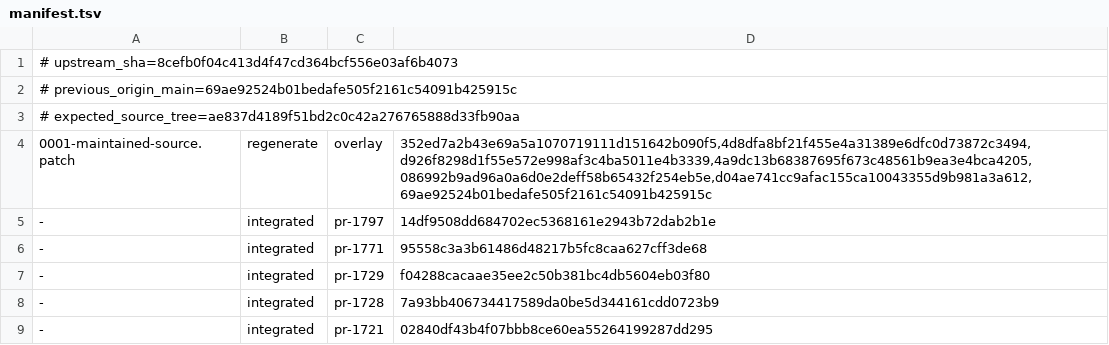
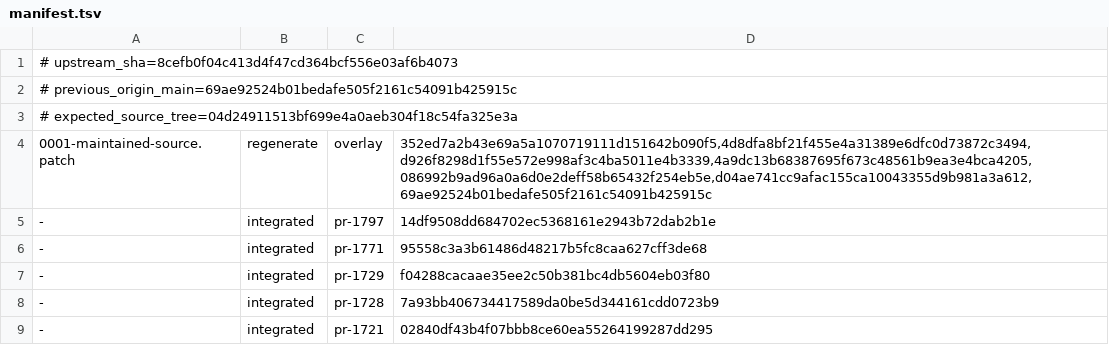
Before and after one commit to swear01/hapi, a TSV file: tools/maintenance/releases/v0.30.4.1/manifest.tsv, drawn as a sheet; only a part is shown.

```diff
--- a/tools/maintenance/releases/v0.30.4.1/manifest.tsv
+++ b/tools/maintenance/releases/v0.30.4.1/manifest.tsv
@@ -2,3 +2,3 @@
 # previous_origin_main=69ae92524b01bedafe505f2161c54091b425915c
-# expected_source_tree=ae837d4189f51bd2c0c42a276765888d33fb90aa
+# expected_source_tree=04d24911513bf699e4a0aeb304f18c54fa325e3a
 0001-maintained-source.patch	regenerate	overlay	352ed7a2b43e69a5a1070719111d151642b090f5,4d8dfa8bf21f455e4a31389e6dfc0d73872c3494,d926f8298d1f55e572e998af3c4ba5011e4b3339,4a9dc13b68387695f673c48561b9ea3e4bca4205,086992b9ad96a0a6d0e2deff58b65432f254eb5e,d04ae741cc9afac155ca10043355d9b981a3a612,69ae92524b01bedafe505f2161c54091b425915c
```
Also changed, not shown: 1 other file.
